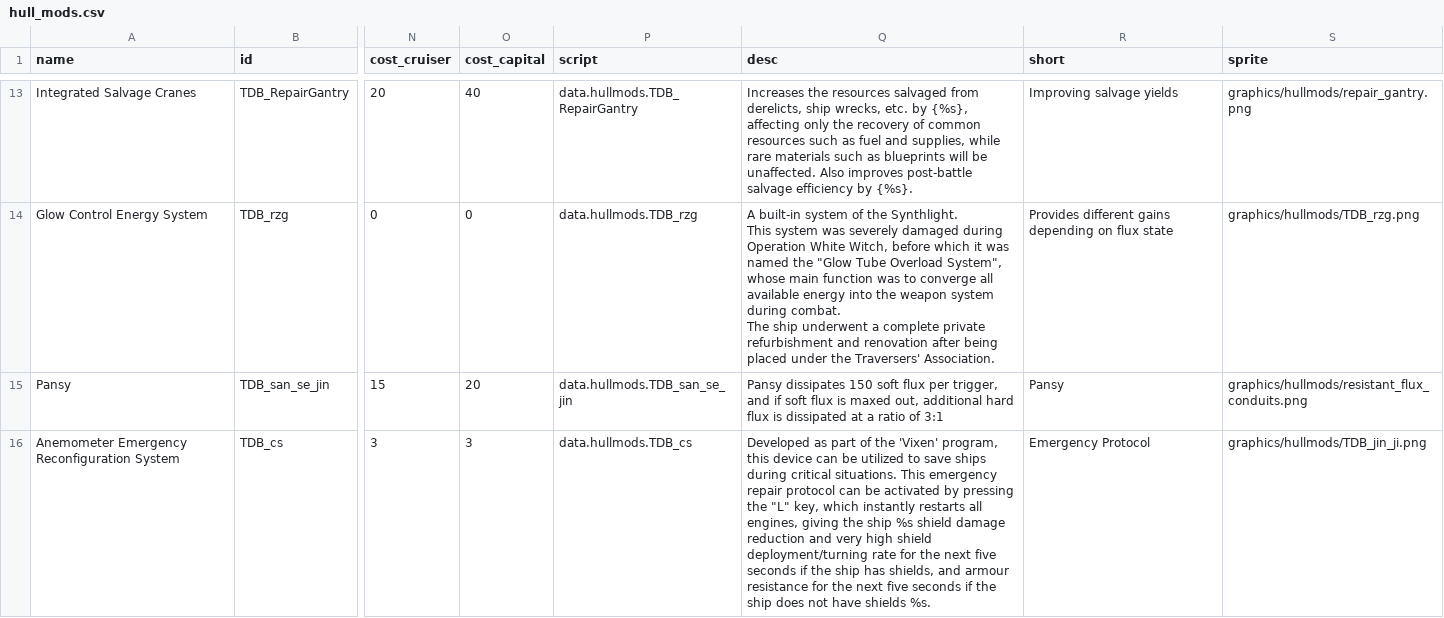
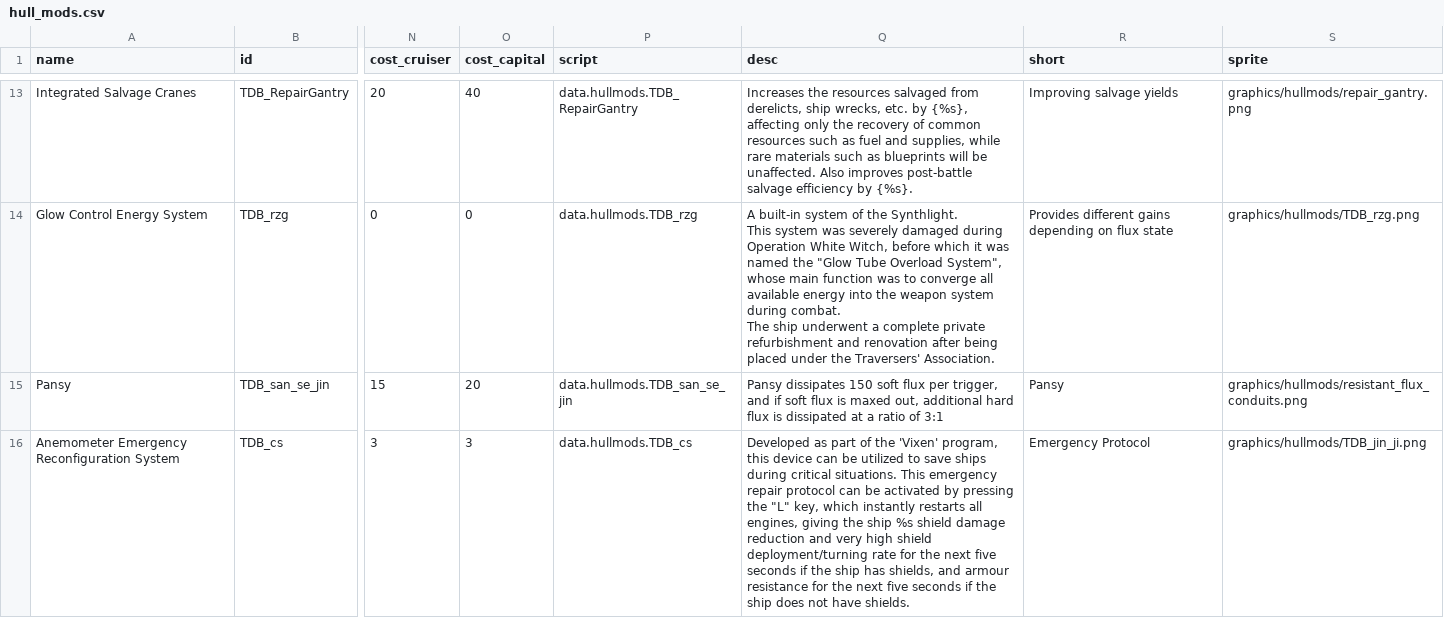
Before and after one commit to Iriscoral/TraverserDesignBureau, a CSV file: data/hullmods/hull_mods.csv, drawn as a sheet; only a part is shown, gaps mark what is left out; the diff names each change by its address in the sheet, - before the commit and + after, or states it on an @@ line.

```diff
--- a/data/hullmods/hull_mods.csv
+++ b/data/hullmods/hull_mods.csv
-Q16 (desc): …not have shields %s.
+Q16 (desc): …not have shields.
```
Also changed, not shown: data/strings/descriptions.csv, data/weapons/weapon_data.csv, 2 other files.
